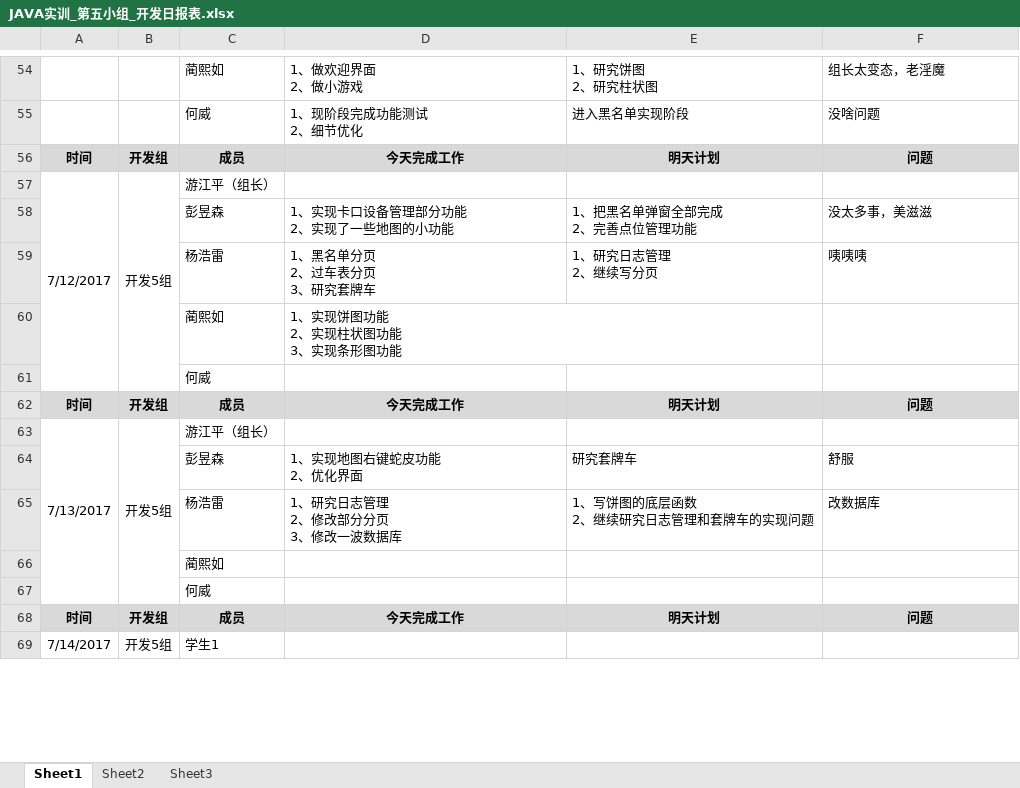
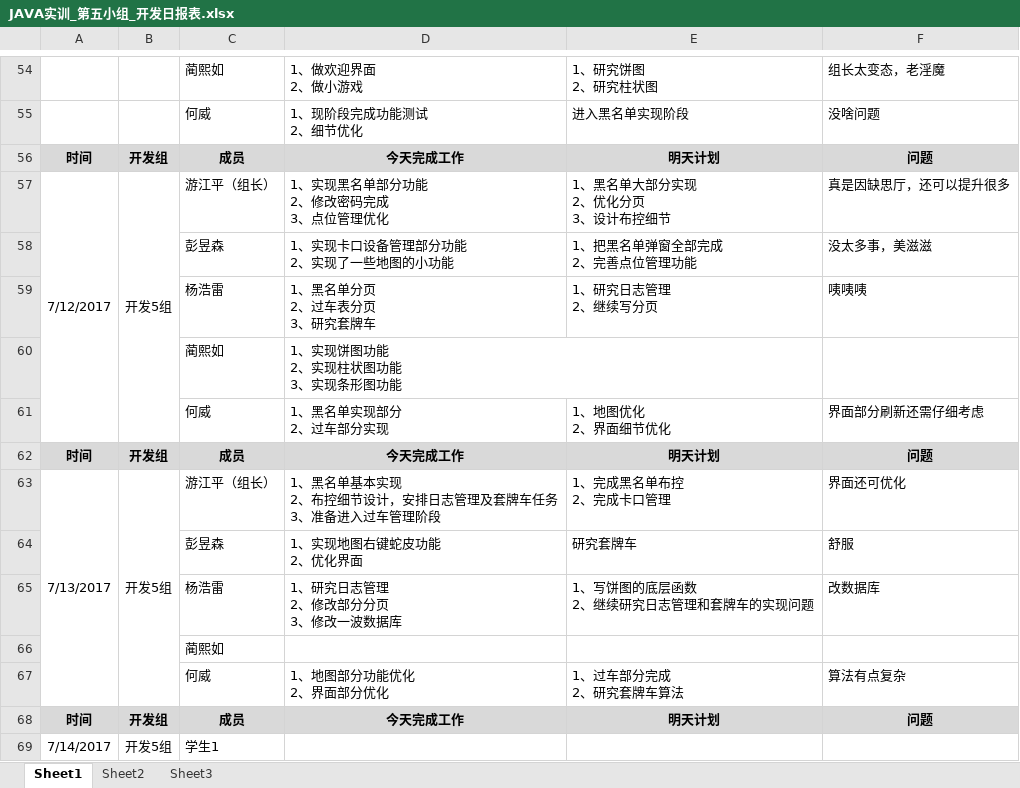
Before and after one commit to GARCIIAa/VehicleSystem, an Excel workbook: Doc/JAVA实训_第五小组_开发日报表.xlsx, sheet Sheet1, drawn as a sheet; only a part is shown, gaps mark what is left out; values as stored, in another font and other column widths than the file's, no borders; removed rows and columns are numbered as before the commit, all else as after; ↵ is a line break in a cell; the diff names each change by its address in the sheet, - before the commit and + after, or states it on an @@ line.

Commit message:
最新日报 7/14

```diff
--- a/Doc/JAVA实训_第五小组_开发日报表.xlsx (sheet Sheet1)
+++ b/Doc/JAVA实训_第五小组_开发日报表.xlsx (sheet Sheet1)
-D57: (empty)
+D57: 1、实现黑名单部分功能 ↵ 2、修改密码完成 ↵ 3、点位管理优化
-E57: (empty)
+E57: 1、黑名单大部分实现 ↵ 2、优化分页 ↵ 3、设计布控细节
-F57: (empty)
+F57: 真是因缺思厅，还可以提升很多
-row 61:  |  | 何威
+row 61:  |  | 何威 | 1、黑名单实现部分 ↵ 2、过车部分实现 | 1、地图优化 ↵ 2、界面细节优化 | 界面部分刷新还需仔细考虑
-D63: (empty)
+D63: 1、黑名单基本实现 ↵ 2、布控细节设计，安排日志管理及套牌车任务 ↵ 3、准备进入过车管理阶段
-E63: (empty)
+E63: 1、完成黑名单布控 ↵ 2、完成卡口管理
-F63: (empty)
+F63: 界面还可优化
-row 67:  |  | 何威
+row 67:  |  | 何威 | 1、地图部分功能优化 ↵ 2、界面部分优化 | 1、过车部分完成 ↵ 2、研究套牌车算法 | 算法有点复杂
```
